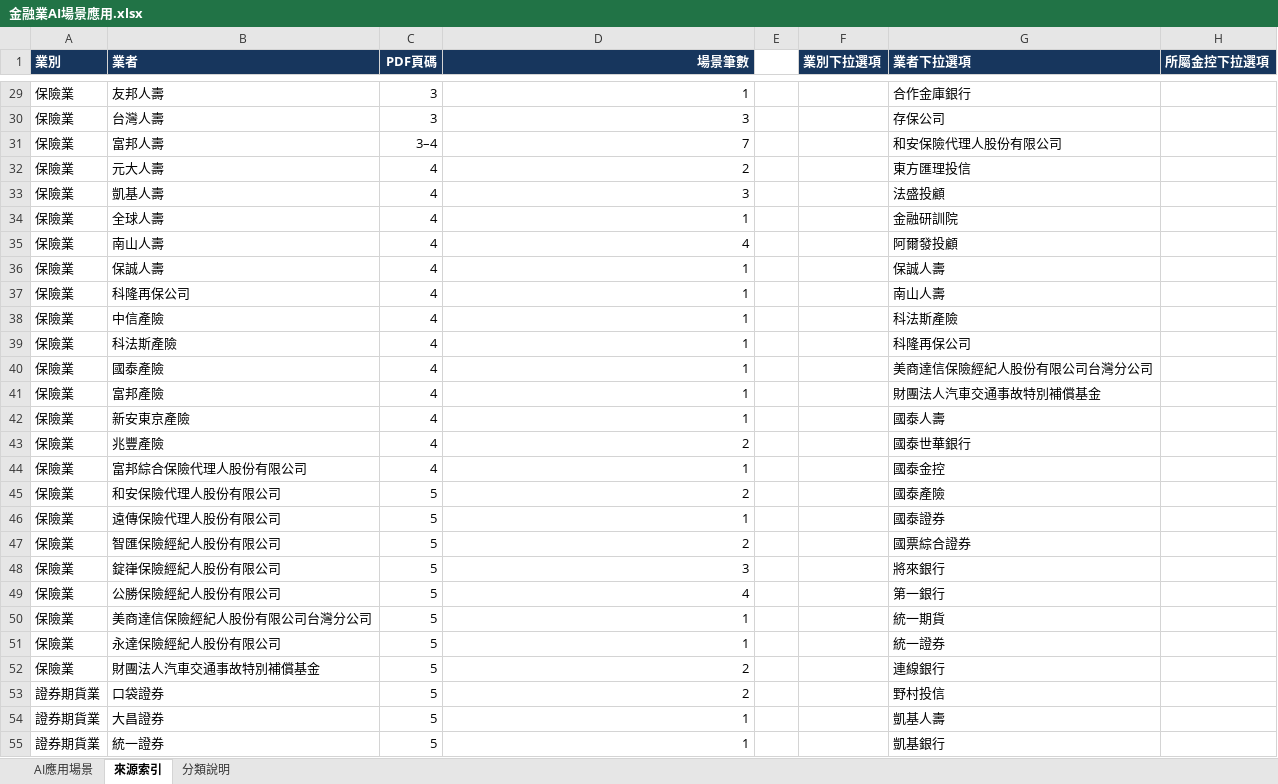
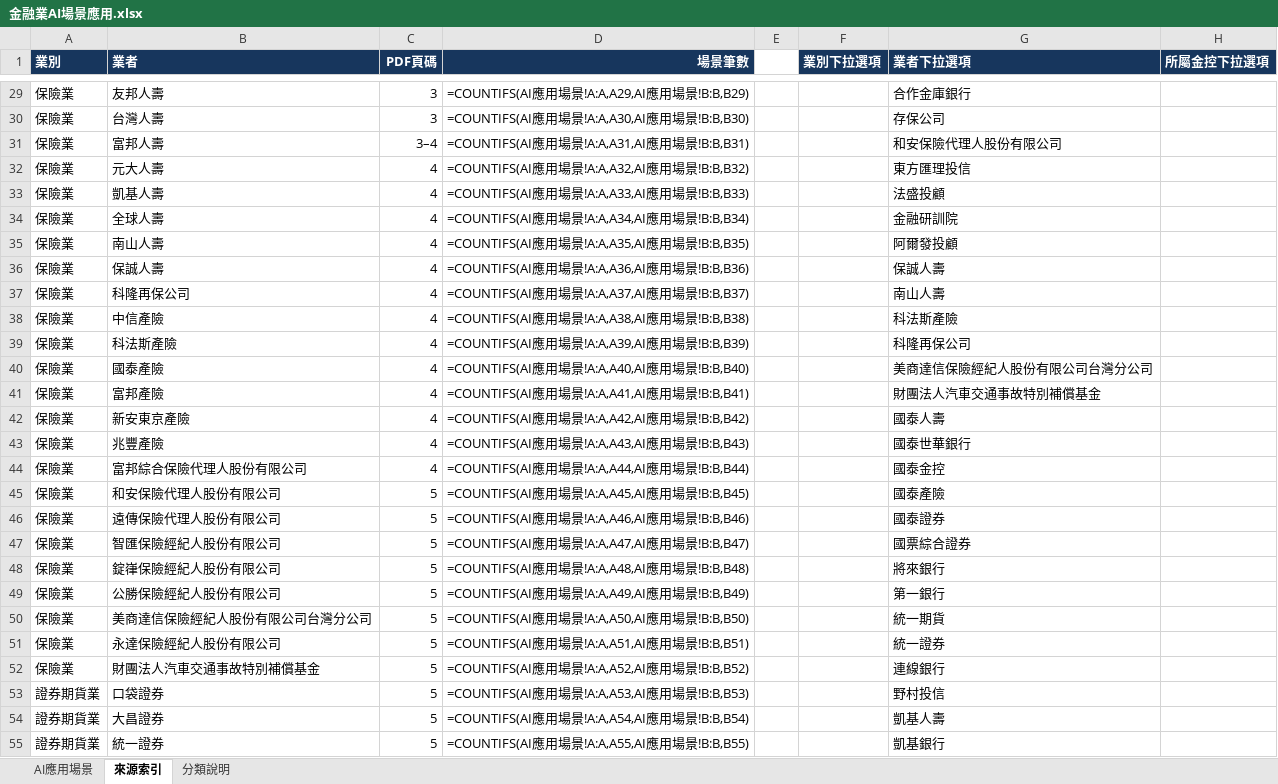
Before and after one commit to dewey1204/tw-financial-ai-race, an Excel workbook: 金融業AI場景應用.xlsx, sheet 來源索引, drawn as a sheet; only a part is shown, gaps mark what is left out; values as stored, in another font and other column widths than the file's, no borders; formulas without a stored value are shown as written; table styles not drawn; the diff covers the shown part only; the diff names each change by its address in the sheet, - before the commit and + after, or states it on an @@ line.

```diff
--- a/金融業AI場景應用.xlsx (sheet 來源索引)
+++ b/金融業AI場景應用.xlsx (sheet 來源索引)
-D29 (場景筆數): 1
+D29 (場景筆數): =COUNTIFS(AI應用場景!A:A,A29,AI應用場景!B:B,B29)
-D30 (場景筆數): 3
+D30 (場景筆數): =COUNTIFS(AI應用場景!A:A,A30,AI應用場景!B:B,B30)
-D31 (場景筆數): 7
+D31 (場景筆數): =COUNTIFS(AI應用場景!A:A,A31,AI應用場景!B:B,B31)
-D32 (場景筆數): 2
+D32 (場景筆數): =COUNTIFS(AI應用場景!A:A,A32,AI應用場景!B:B,B32)
-D33 (場景筆數): 3
+D33 (場景筆數): =COUNTIFS(AI應用場景!A:A,A33,AI應用場景!B:B,B33)
-D34 (場景筆數): 1
+D34 (場景筆數): =COUNTIFS(AI應用場景!A:A,A34,AI應用場景!B:B,B34)
-D35 (場景筆數): 4
+D35 (場景筆數): =COUNTIFS(AI應用場景!A:A,A35,AI應用場景!B:B,B35)
-D36 (場景筆數): 1
+D36 (場景筆數): =COUNTIFS(AI應用場景!A:A,A36,AI應用場景!B:B,B36)
-D37 (場景筆數): 1
+D37 (場景筆數): =COUNTIFS(AI應用場景!A:A,A37,AI應用場景!B:B,B37)
-D38 (場景筆數): 1
+D38 (場景筆數): =COUNTIFS(AI應用場景!A:A,A38,AI應用場景!B:B,B38)
-D39 (場景筆數): 1
+D39 (場景筆數): =COUNTIFS(AI應用場景!A:A,A39,AI應用場景!B:B,B39)
-D40 (場景筆數): 1
+D40 (場景筆數): =COUNTIFS(AI應用場景!A:A,A40,AI應用場景!B:B,B40)
-D41 (場景筆數): 1
+D41 (場景筆數): =COUNTIFS(AI應用場景!A:A,A41,AI應用場景!B:B,B41)
-D42 (場景筆數): 1
+D42 (場景筆數): =COUNTIFS(AI應用場景!A:A,A42,AI應用場景!B:B,B42)
-D43 (場景筆數): 2
+D43 (場景筆數): =COUNTIFS(AI應用場景!A:A,A43,AI應用場景!B:B,B43)
-D44 (場景筆數): 1
+D44 (場景筆數): =COUNTIFS(AI應用場景!A:A,A44,AI應用場景!B:B,B44)
-D45 (場景筆數): 2
+D45 (場景筆數): =COUNTIFS(AI應用場景!A:A,A45,AI應用場景!B:B,B45)
-D46 (場景筆數): 1
+D46 (場景筆數): =COUNTIFS(AI應用場景!A:A,A46,AI應用場景!B:B,B46)
-D47 (場景筆數): 2
+D47 (場景筆數): =COUNTIFS(AI應用場景!A:A,A47,AI應用場景!B:B,B47)
-D48 (場景筆數): 3
+D48 (場景筆數): =COUNTIFS(AI應用場景!A:A,A48,AI應用場景!B:B,B48)
-D49 (場景筆數): 4
+D49 (場景筆數): =COUNTIFS(AI應用場景!A:A,A49,AI應用場景!B:B,B49)
-D50 (場景筆數): 1
+D50 (場景筆數): =COUNTIFS(AI應用場景!A:A,A50,AI應用場景!B:B,B50)
-D51 (場景筆數): 1
+D51 (場景筆數): =COUNTIFS(AI應用場景!A:A,A51,AI應用場景!B:B,B51)
-D52 (場景筆數): 2
+D52 (場景筆數): =COUNTIFS(AI應用場景!A:A,A52,AI應用場景!B:B,B52)
-D53 (場景筆數): 2
+D53 (場景筆數): =COUNTIFS(AI應用場景!A:A,A53,AI應用場景!B:B,B53)
-D54 (場景筆數): 1
+D54 (場景筆數): =COUNTIFS(AI應用場景!A:A,A54,AI應用場景!B:B,B54)
-D55 (場景筆數): 1
+D55 (場景筆數): =COUNTIFS(AI應用場景!A:A,A55,AI應用場景!B:B,B55)
```
Also changed, not shown: 65 edited cells elsewhere in this sheet, sheet AI應用場景, sheet 分類說明, 1 other file.
